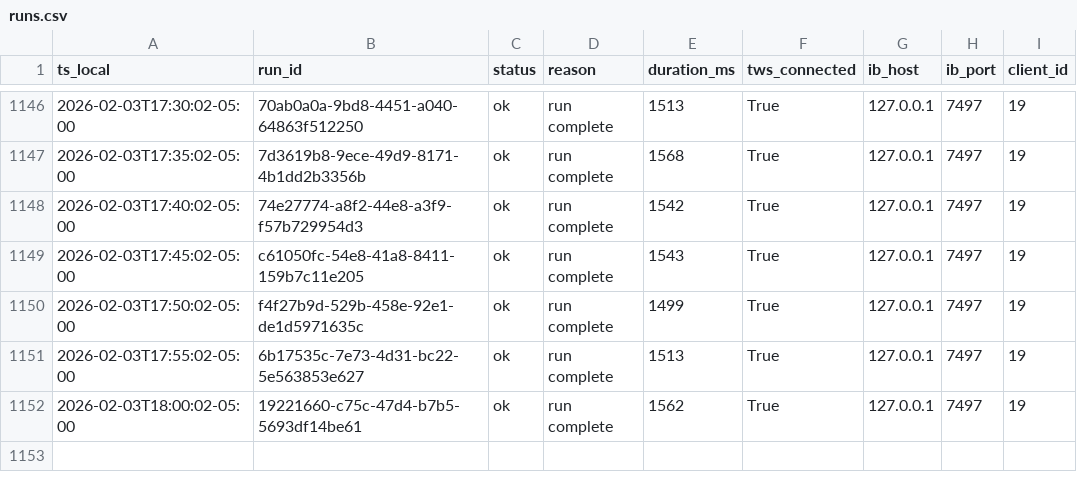
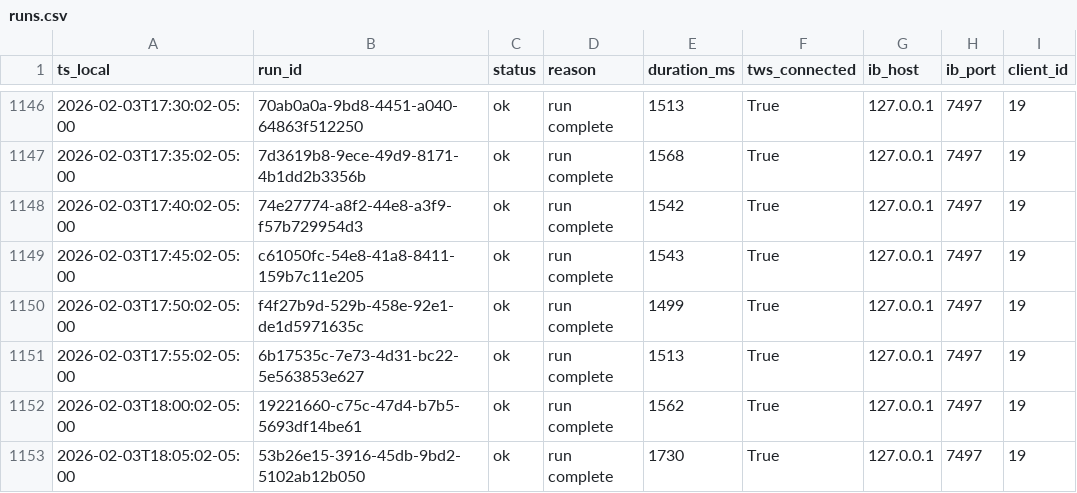
Before and after one commit to martinstabler-bit/IBKR_MeanReversion_Bot, a CSV file: analytics/logs/runs.csv, drawn as a sheet; only a part is shown, gaps mark what is left out.

```diff
--- a/analytics/logs/runs.csv
+++ b/analytics/logs/runs.csv
@@ -1152 +1152,2 @@ ts_local,run_id,status,reason,duration_ms,tws_connected,ib_host,ib_port,client_i
 2026-02-03T18:00:02-05:00,19221660-c75c-47d4-b7b5-5693df14be61,ok,run complete,1562,True,127.0.0.1,7497,19
+2026-02-03T18:05:02-05:00,53b26e15-3916-45db-9bd2-5102ab12b050,ok,run complete,1730,True,127.0.0.1,7497,19
```
Also changed, not shown: analytics/logs/account.csv.
